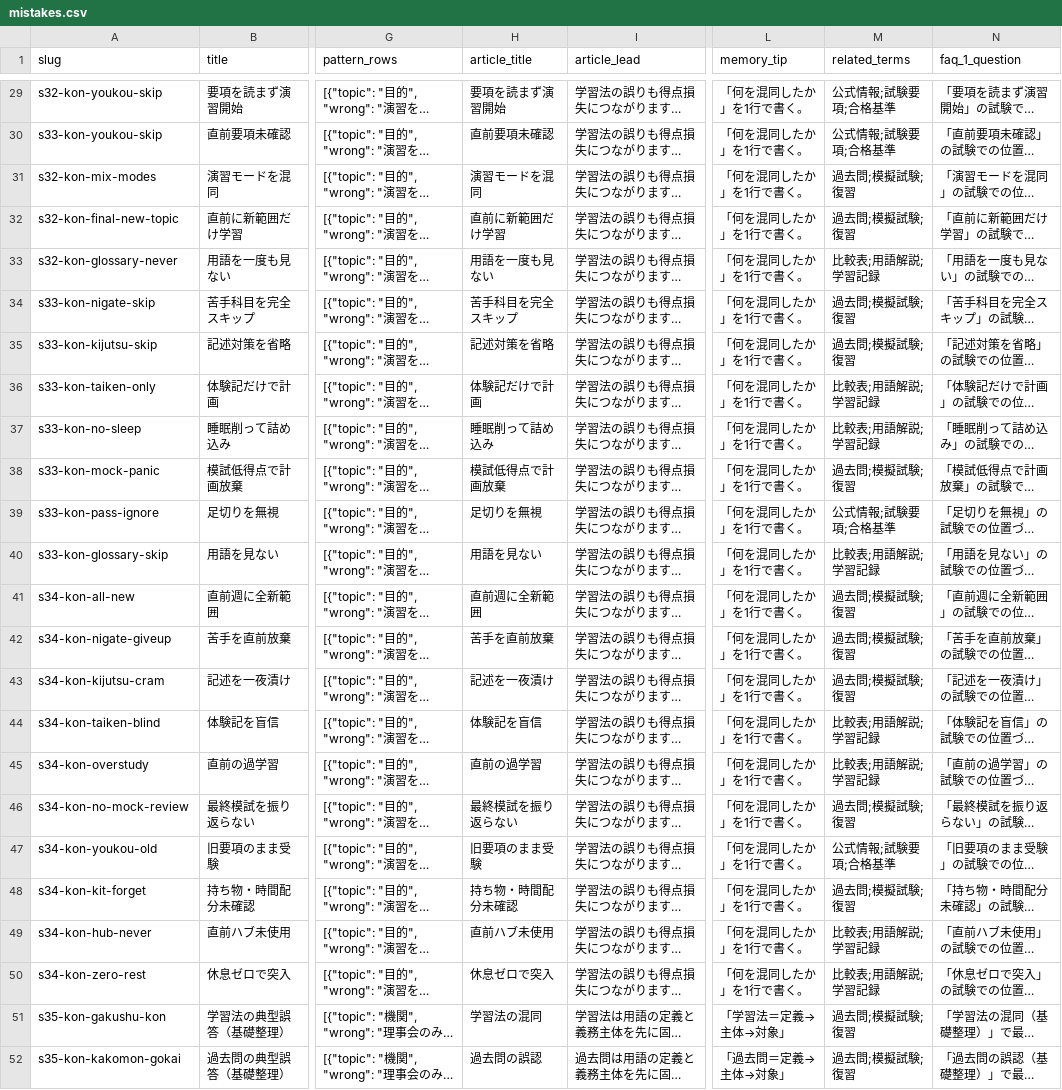
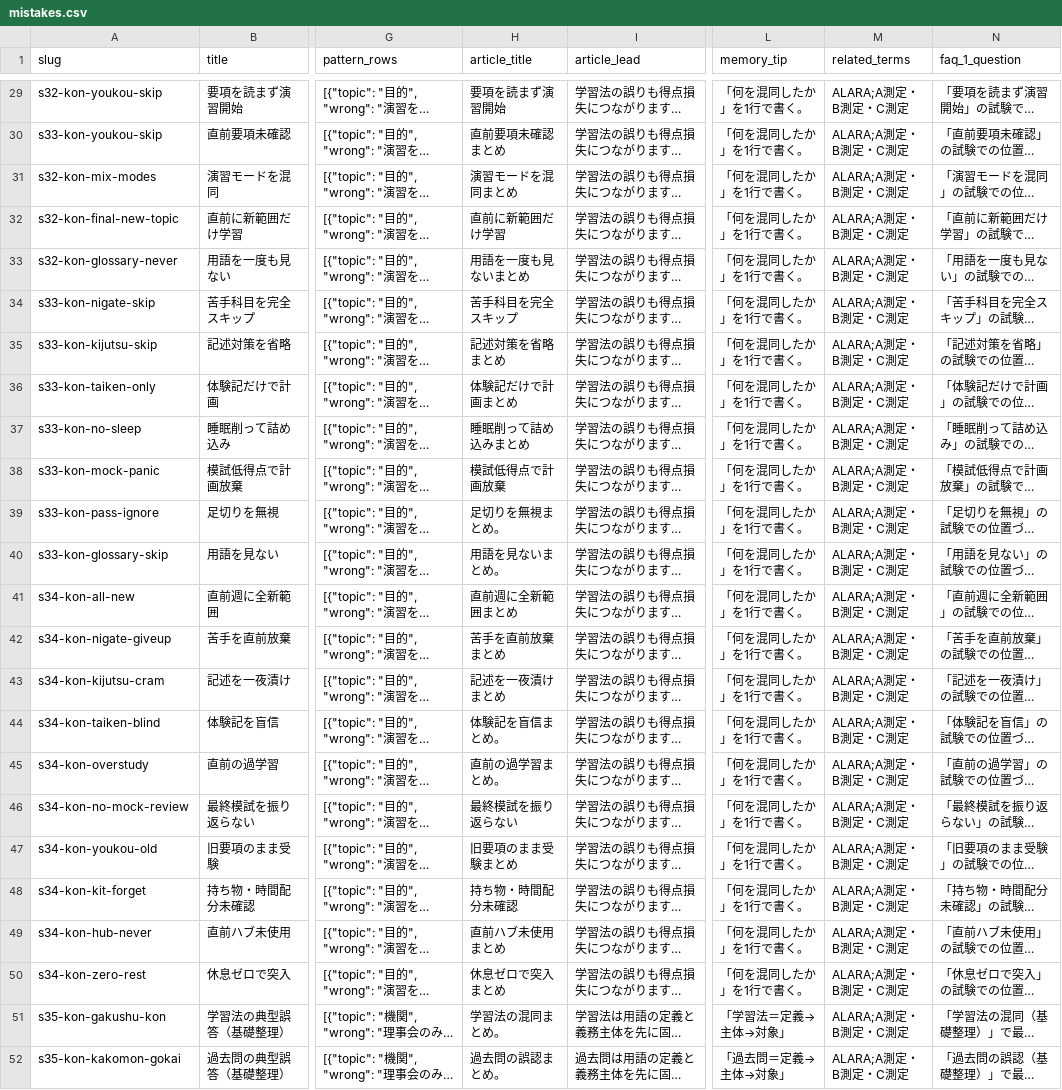
Before and after one commit to takkenshiken2026-sudo/eisei2shu-master, a CSV file: data/mistakes.csv, drawn as a sheet; only a part is shown, gaps mark what is left out; long unchanged cells end in …; the diff covers the shown part only; the diff names each change by its address in the sheet, - before the commit and + after, or states it on an @@ line.

```diff
--- a/data/mistakes.csv
+++ b/data/mistakes.csv
-M29:M30 (related_terms): 公式情報;試験要項;合格基準
+M29:M30 (related_terms): ALARA;A測定・B測定・C測定
-H30 (article_title): 直前要項未確認
+H30 (article_title): 直前要項未確認まとめ
-H31 (article_title): 演習モードを混同
+H31 (article_title): 演習モードを混同まとめ
-M31:M32 (related_terms): 過去問;模擬試験;復習
+M31:M32 (related_terms): ALARA;A測定・B測定・C測定
-H33 (article_title): 用語を一度も見ない
+H33 (article_title): 用語を一度も見ないまとめ
-M33 (related_terms): 比較表;用語解説;学習記録
+M33 (related_terms): ALARA;A測定・B測定・C測定
-M34:M35 (related_terms): 過去問;模擬試験;復習
+M34:M35 (related_terms): ALARA;A測定・B測定・C測定
-H35 (article_title): 記述対策を省略
+H35 (article_title): 記述対策を省略まとめ
-H36 (article_title): 体験記だけで計画
+H36 (article_title): 体験記だけで計画まとめ
-M36:M37 (related_terms): 比較表;用語解説;学習記録
+M36:M37 (related_terms): ALARA;A測定・B測定・C測定
-H37 (article_title): 睡眠削って詰め込み
+H37 (article_title): 睡眠削って詰め込みまとめ
-M38 (related_terms): 過去問;模擬試験;復習
+M38 (related_terms): ALARA;A測定・B測定・C測定
-H39 (article_title): 足切りを無視
+H39 (article_title): 足切りを無視まとめ。
-M39 (related_terms): 公式情報;試験要項;合格基準
+M39 (related_terms): ALARA;A測定・B測定・C測定
-H40 (article_title): 用語を見ない
+H40 (article_title): 用語を見ないまとめ。
-M40 (related_terms): 比較表;用語解説;学習記録
+M40 (related_terms): ALARA;A測定・B測定・C測定
-H41 (article_title): 直前週に全新範囲
+H41 (article_title): 直前週に全新範囲まとめ
-M41:M43 (related_terms): 過去問;模擬試験;復習
+M41:M43 (related_terms): ALARA;A測定・B測定・C測定
-H42 (article_title): 苦手を直前放棄
+H42 (article_title): 苦手を直前放棄まとめ
-H43 (article_title): 記述を一夜漬け
+H43 (article_title): 記述を一夜漬けまとめ
-H44 (article_title): 体験記を盲信
+H44 (article_title): 体験記を盲信まとめ。
-M44:M45 (related_terms): 比較表;用語解説;学習記録
+M44:M45 (related_terms): ALARA;A測定・B測定・C測定
-H45 (article_title): 直前の過学習
+H45 (article_title): 直前の過学習まとめ。
-M46 (related_terms): 過去問;模擬試験;復習
+M46 (related_terms): ALARA;A測定・B測定・C測定
-H47 (article_title): 旧要項のまま受験
+H47 (article_title): 旧要項のまま受験まとめ
-M47 (related_terms): 公式情報;試験要項;合格基準
+M47 (related_terms): ALARA;A測定・B測定・C測定
-M48 (related_terms): 過去問;模擬試験;復習
+M48 (related_terms): ALARA;A測定・B測定・C測定
-H49 (article_title): 直前ハブ未使用
+H49 (article_title): 直前ハブ未使用まとめ
-M49:M50 (related_terms): 比較表;用語解説;学習記録
+M49:M50 (related_terms): ALARA;A測定・B測定・C測定
-H50 (article_title): 休息ゼロで突入
+H50 (article_title): 休息ゼロで突入まとめ
-H51 (article_title): 学習法の混同
+H51 (article_title): 学習法の混同まとめ。
-M51:M52 (related_terms): 過去問;模擬試験;復習
+M51:M52 (related_terms): ALARA;A測定・B測定・C測定
-H52 (article_title): 過去問の誤認
+H52 (article_title): 過去問の誤認まとめ。
```
Also changed, not shown: 70 edited cells elsewhere in this file, data/comparisons.csv, data/numbers.csv, 9 other files.
